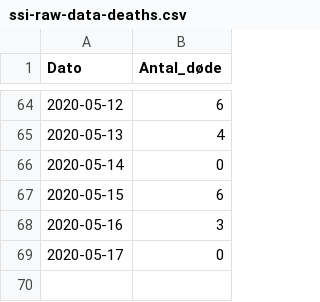
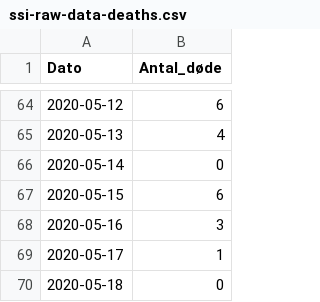
Before and after one commit to covid-19-sim/covid-19.sst.dk, a CSV file: ssi-raw-data-deaths.csv, drawn as a sheet; only a part is shown, gaps mark what is left out.

```diff
--- a/ssi-raw-data-deaths.csv
+++ b/ssi-raw-data-deaths.csv
@@ -68,2 +68,3 @@ Dato,Antal_døde
 2020-05-16,3
-2020-05-17,0
+2020-05-17,1
+2020-05-18,0
```
Also changed, not shown: ssi-raw-data-tests.csv, sst-raw-data-hospitalised.csv, 3 other files.
